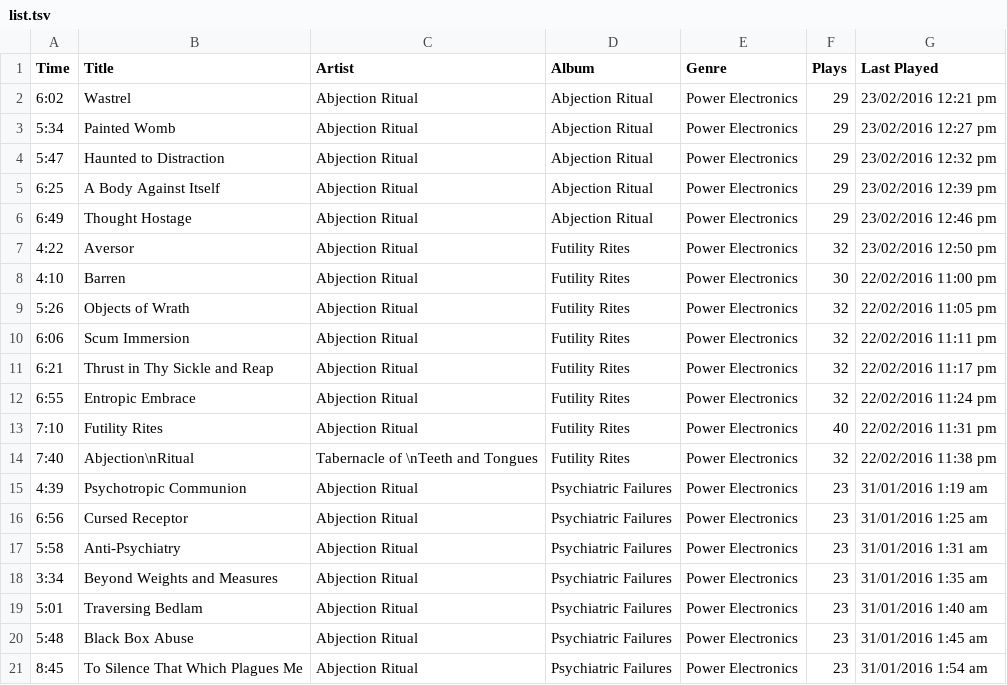
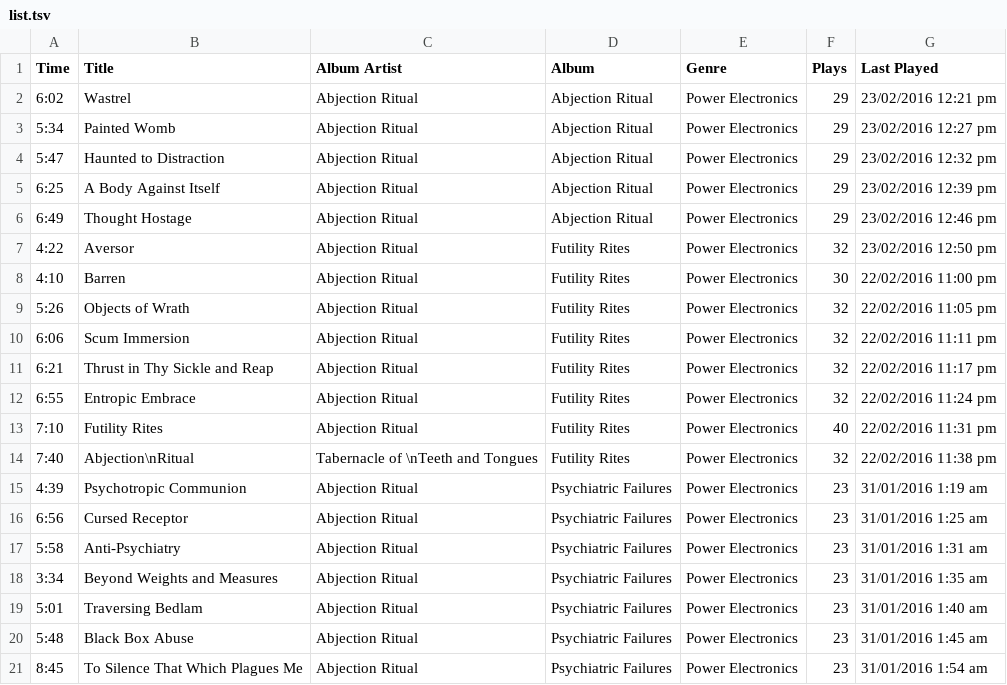
Before and after one commit to Alhadis/Tables, a TSV file: list.tsv, drawn as a sheet.

```diff
--- a/list.tsv
+++ b/list.tsv
@@ -1,2 +1,2 @@
-Time	Title	Artist	Album	Genre	Plays	Last Played
+Time	Title	Album Artist	Album	Genre	Plays	Last Played
 6:02	Wastrel	Abjection Ritual	Abjection Ritual	Power Electronics	29	23/02/2016 12:21 pm
```
Also changed, not shown: 1 other file.
